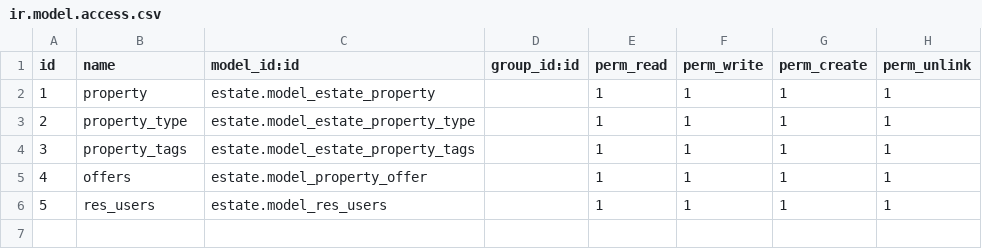
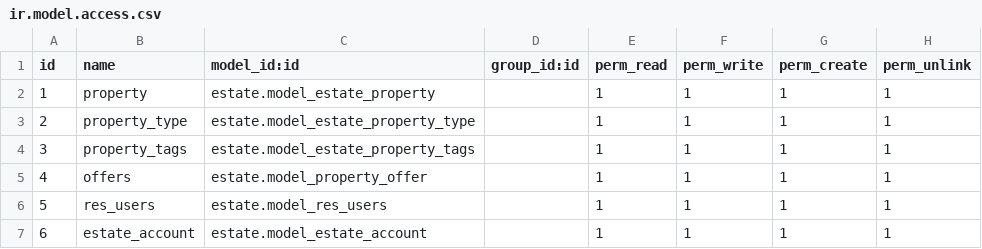
Before and after one commit to jes-ale/odoo-tutorial, a CSV file: estate/security/ir.model.access.csv, drawn as a sheet.

```diff
--- a/estate/security/ir.model.access.csv
+++ b/estate/security/ir.model.access.csv
@@ -6 +6,2 @@ id,name,model_id:id,group_id:id,perm_read,perm_write,perm_create,perm_unlink
 5,res_users,estate.model_res_users,,1,1,1,1
+6,estate_account,estate.model_estate_account,,1,1,1,1
```
Also changed, not shown: 5 other files.
